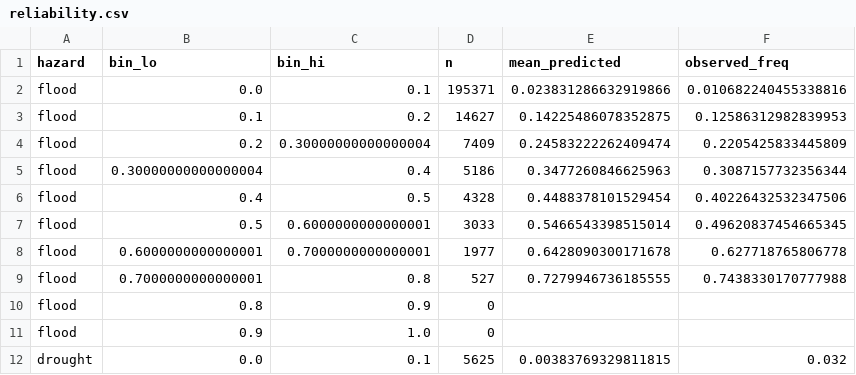
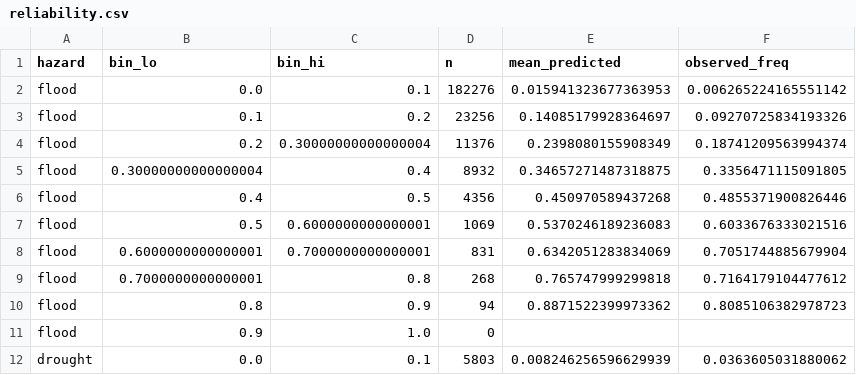
Before and after one commit to ethannchrstian/Siaga, a CSV file: backend/results/reliability.csv, drawn as a sheet; only a part is shown; the diff covers the shown part only.

Commit message:
Select calibrators on calibration, not on Brier score
The drought head shipped uncalibrated because Platt did not improve its
Brier score. The reliability run then showed why that was the wrong test:
Brier is dominated by the many low-probability rows, so a calibrator can
leave the high-probability region badly wrong and still look fine. That
region is exactly where the allocator acts, and the head was predicting
0.86 where 0.53 was observed.

train.py now compares raw, Platt and isotonic, each scored with its own
inner cross-validation so no calibrator grades itself, and ranks them on
the Murphy reliability term with the worst high-probability gap as the
tie-break. Isotonic wins for both hazards. Its output is clipped inside
the open interval because a step function will otherwise return exactly
1.0, asserting a certainty the data cannot support, and the allocator
samples occurrence directly from these values.

Effect on the drought head, on the held-out test years: reliability
0.00736 to 0.00348, worst gap above 0.5 from 0.329 to 0.190, Brier 0.069
to 0.065. The decision layer improves with it, tail coverage gain over
the two-desk baseline rising from 48.9% to 56.6%.

Also: run_reliability.py now excludes bins holding fewer than 20 rows from
the worst-gap summary. A three-row bin was producing a 0.312 headline that
described sampling noise rather than calibration.

Artifacts, risk_history.parquet and all results regenerated. Paper and
figures updated to match.

```diff
--- a/backend/results/reliability.csv
+++ b/backend/results/reliability.csv
@@ -1,12 +1,12 @@
 hazard,bin_lo,bin_hi,n,mean_predicted,observed_freq
-flood,0.0,0.1,195371,0.023831286632919866,0.010682240455338816
-flood,0.1,0.2,14627,0.14225486078352875,0.12586312982839953
-flood,0.2,0.30000000000000004,7409,0.24583222262409474,0.2205425833445809
-flood,0.30000000000000004,0.4,5186,0.3477260846625963,0.3087157732356344
-flood,0.4,0.5,4328,0.4488378101529454,0.40226432532347506
-flood,0.5,0.6000000000000001,3033,0.5466543398515014,0.49620837454665345
-flood,0.6000000000000001,0.7000000000000001,1977,0.6428090300171678,0.627718765806778
-flood,0.7000000000000001,0.8,527,0.7279946736185555,0.7438330170777988
-flood,0.8,0.9,0,,
+flood,0.0,0.1,182276,0.015941323677363953,0.006265224165551142
+flood,0.1,0.2,23256,0.14085179928364697,0.09270725834193326
+flood,0.2,0.30000000000000004,11376,0.2398080155908349,0.18741209563994374
+flood,0.30000000000000004,0.4,8932,0.34657271487318875,0.3356471115091805
+flood,0.4,0.5,4356,0.450970589437268,0.4855371900826446
+flood,0.5,0.6000000000000001,1069,0.5370246189236083,0.6033676333021516
+flood,0.6000000000000001,0.7000000000000001,831,0.6342051283834069,0.7051744885679904
+flood,0.7000000000000001,0.8,268,0.765747999299818,0.7164179104477612
+flood,0.8,0.9,94,0.8871522399973362,0.8085106382978723
 flood,0.9,1.0,0,,
-drought,0.0,0.1,5625,0.00383769329811815,0.032
+drought,0.0,0.1,5803,0.008246256596629939,0.0363605031880062
```
Also changed, not shown: 27 edited cells elsewhere in this file, backend/results/hazard_mix.csv, backend/results/hindcast.csv, 10 other files.
